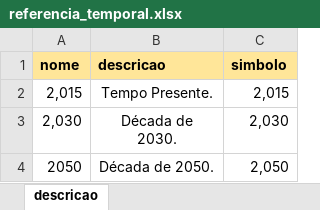
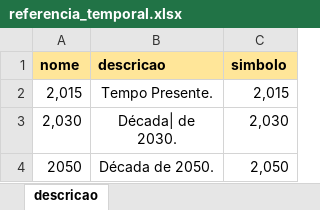
Before and after one commit to MarioCarvalhoBr/data_validate, an Excel workbook: input_data/data_errors_2/3_cenarios_e_referencia_temporal/referencia_temporal.xlsx, sheet descricao, drawn as a sheet; values as stored, in another font and other column widths than the file's, no borders; ↵ is a line break in a cell; the diff names each change by its address in the sheet, - before the commit and + after, or states it on an @@ line.

```diff
--- a/input_data/data_errors_2/3_cenarios_e_referencia_temporal/referencia_temporal.xlsx (sheet descricao)
+++ b/input_data/data_errors_2/3_cenarios_e_referencia_temporal/referencia_temporal.xlsx (sheet descricao)
-B3 (descricao): Década de ↵ 2030.
+B3 (descricao): Década| de ↵ 2030.
```
Also changed, not shown: input_data/data_errors_2/3_cenarios_e_referencia_temporal/cenarios.xlsx, input_data/data_errors_2/4_descricao/descricao.xlsx, 4 other files.
